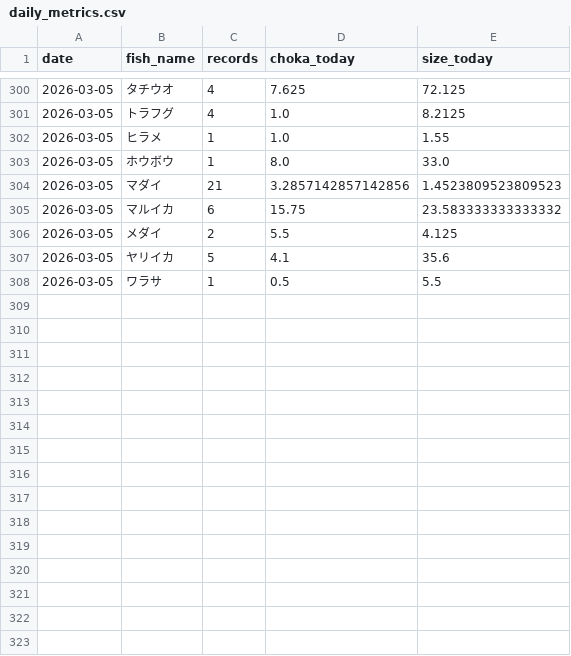
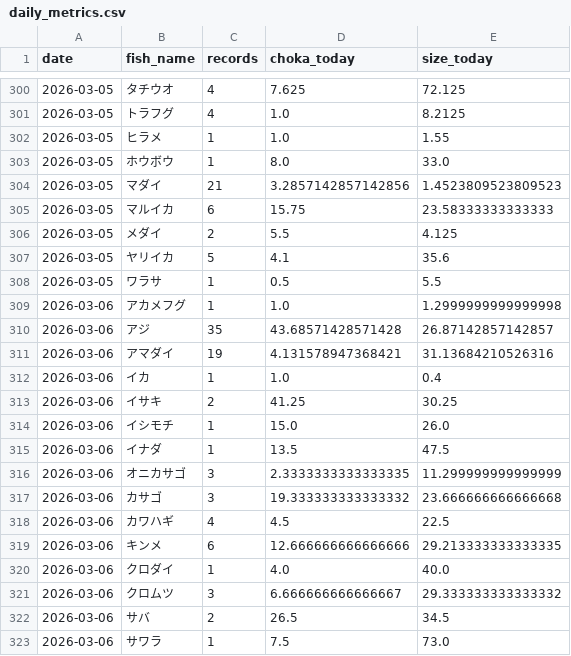
Before and after one commit to haradatakahiro/funaduri-tatiuo-auto, a CSV file: history/daily_metrics.csv, drawn as a sheet; only a part is shown, gaps mark what is left out; the diff covers the shown part only.

```diff
--- a/history/daily_metrics.csv
+++ b/history/daily_metrics.csv
@@ -304,3 +304,3 @@ date,fish_name,records,choka_today,size_today
 2026-03-05,マダイ,21,3.2857142857142856,1.4523809523809523
-2026-03-05,マルイカ,6,15.75,23.583333333333332
+2026-03-05,マルイカ,6,15.75,23.58333333333333
 2026-03-05,メダイ,2,5.5,4.125
@@ -308 +308,16 @@ date,fish_name,records,choka_today,size_today
 2026-03-05,ワラサ,1,0.5,5.5
+2026-03-06,アカメフグ,1,1.0,1.2999999999999998
+2026-03-06,アジ,35,43.68571428571428,26.87142857142857
+2026-03-06,アマダイ,19,4.131578947368421,31.13684210526316
+2026-03-06,イカ,1,1.0,0.4
+2026-03-06,イサキ,2,41.25,30.25
+2026-03-06,イシモチ,1,15.0,26.0
+2026-03-06,イナダ,1,13.5,47.5
+2026-03-06,オニカサゴ,3,2.3333333333333335,11.299999999999999
+2026-03-06,カサゴ,3,19.333333333333332,23.666666666666668
+2026-03-06,カワハギ,4,4.5,22.5
+2026-03-06,キンメ,6,12.666666666666666,29.213333333333335
+2026-03-06,クロダイ,1,4.0,40.0
+2026-03-06,クロムツ,3,6.666666666666667,29.333333333333332
+2026-03-06,サバ,2,26.5,34.5
+2026-03-06,サワラ,1,7.5,73.0
```
Also changed, not shown: 17 added rows and 2 edited cells elsewhere in this file, 1 other file.
